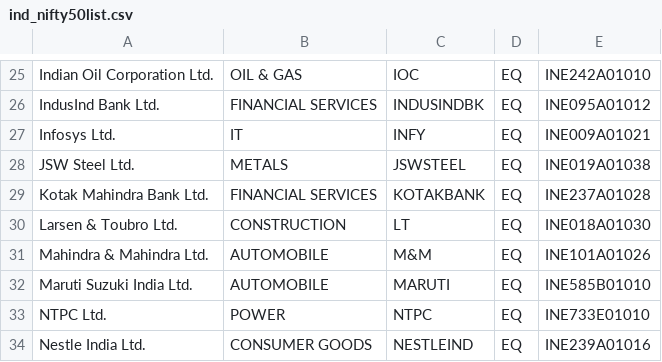
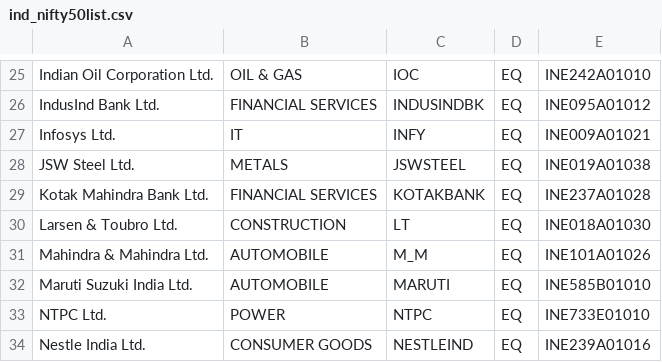
Before and after one commit to programmer2215/StockBetaCalculator, a CSV file: ind_nifty50list.csv, drawn as a sheet; only a part is shown, gaps mark what is left out.

```diff
--- a/ind_nifty50list.csv
+++ b/ind_nifty50list.csv
@@ -30,3 +30,3 @@ Kotak Mahindra Bank Ltd.,FINANCIAL SERVICES,KOTAKBANK,EQ,INE237A01028
 Larsen & Toubro Ltd.,CONSTRUCTION,LT,EQ,INE018A01030
-Mahindra & Mahindra Ltd.,AUTOMOBILE,M&M,EQ,INE101A01026
+Mahindra & Mahindra Ltd.,AUTOMOBILE,M_M,EQ,INE101A01026
 Maruti Suzuki India Ltd.,AUTOMOBILE,MARUTI,EQ,INE585B01010
```
Also changed, not shown: 5 other files.
